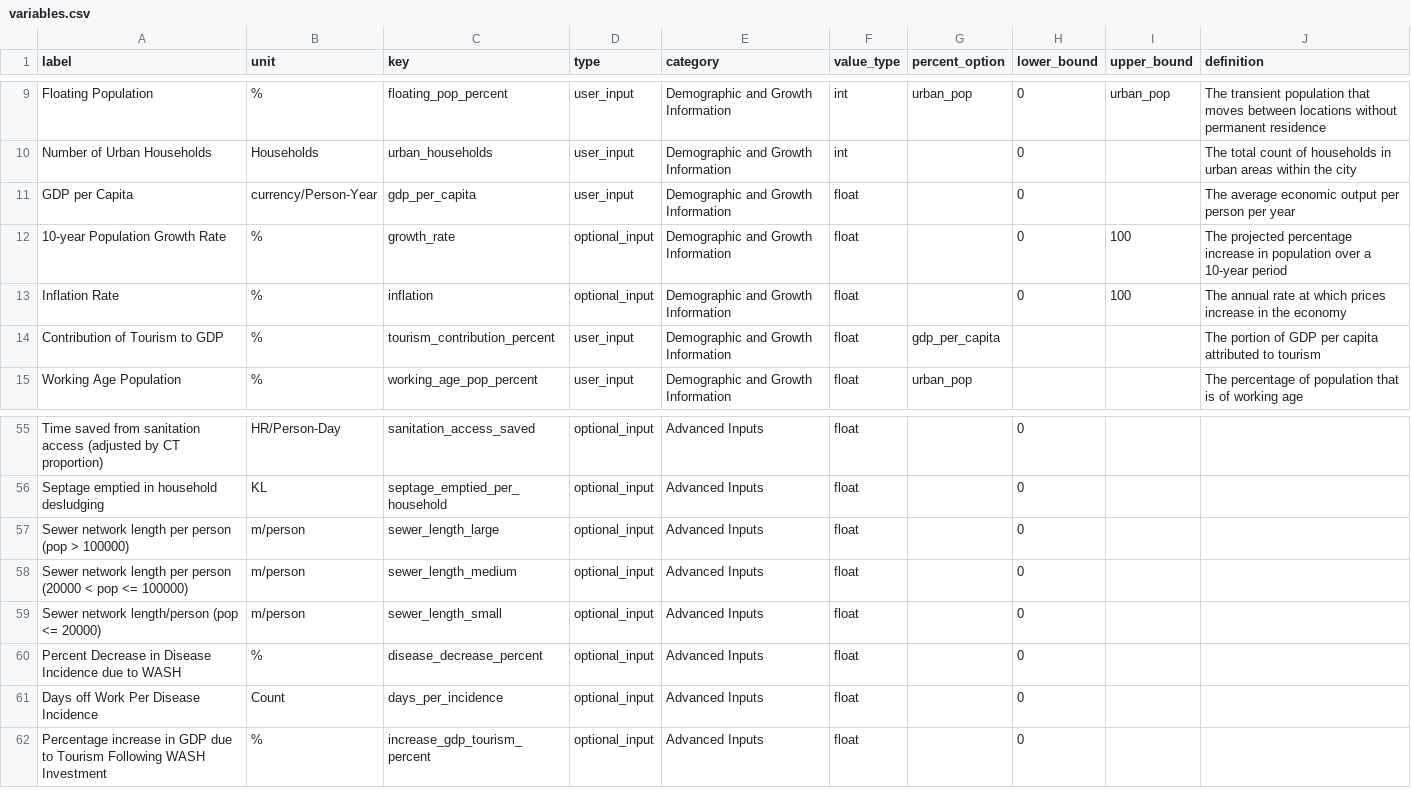
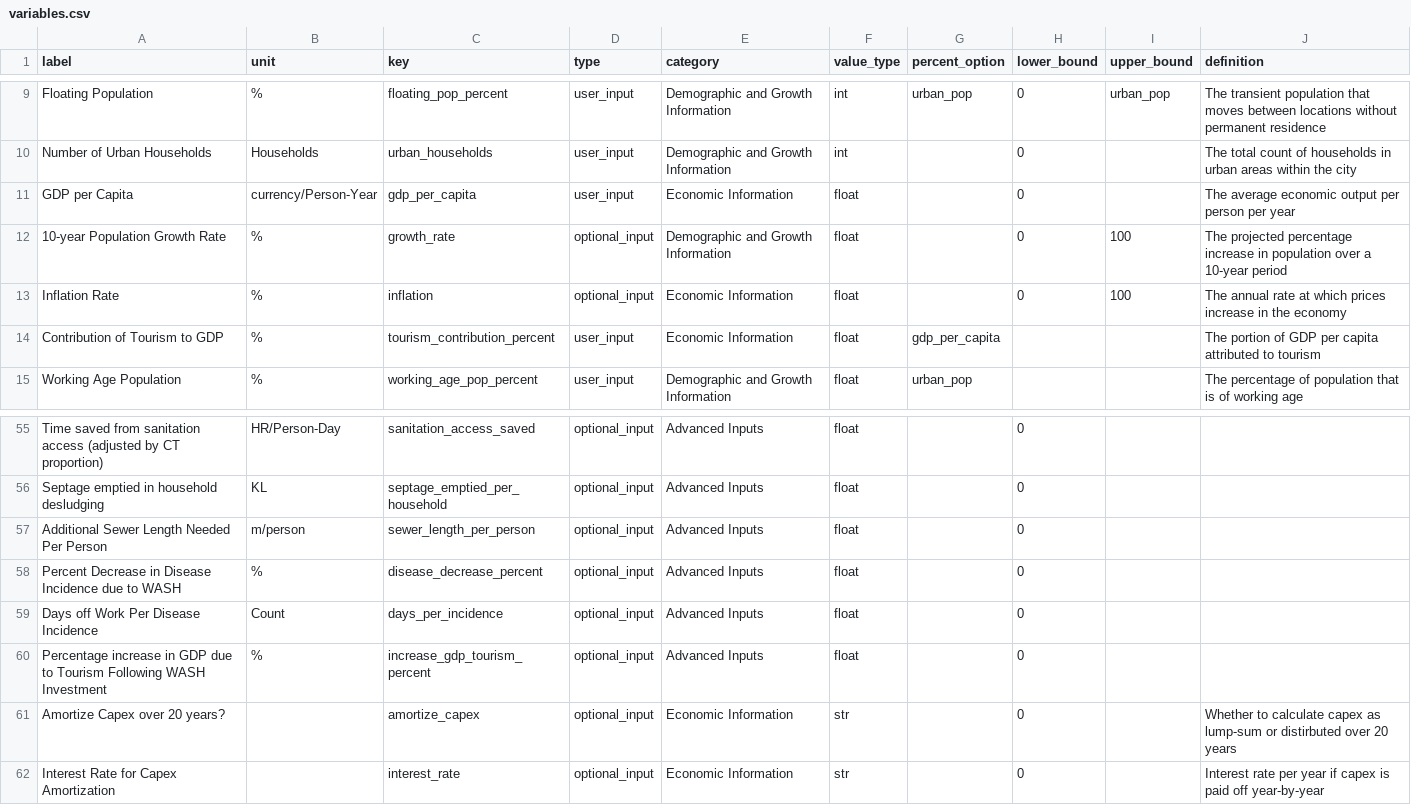
Before and after one commit to dalyw/SanOpps, a CSV file: data/variables.csv, drawn as a sheet; only a part is shown, gaps mark what is left out.

Commit message:
- Adding ability to amortize capex, with interest rate input - Consolidating to a single sewer length input

```diff
--- a/data/variables.csv
+++ b/data/variables.csv
@@ -10,6 +10,6 @@ Floating Population,%,floating_pop_percent,user_input,Demographic and Growth Inf
 Number of Urban Households,Households,urban_households,user_input,Demographic and Growth Information,int,,0,,The total count of households in urban areas within the city
-GDP per Capita,currency/Person-Year,gdp_per_capita,user_input,Demographic and Growth Information,float,,0,,The average economic output per person per year
+GDP per Capita,currency/Person-Year,gdp_per_capita,user_input,Economic Information,float,,0,,The average economic output per person per year
 10-year Population Growth Rate,%,growth_rate,optional_input,Demographic and Growth Information,float,,0,100,The projected percentage increase in population over a 10-year period
-Inflation Rate,%,inflation,optional_input,Demographic and Growth Information,float,,0,100,The annual rate at which prices increase in the economy
-Contribution of Tourism to GDP,%,tourism_contribution_percent,user_input,Demographic and Growth Information,float,gdp_per_capita,,,The portion of GDP per capita attributed to tourism
+Inflation Rate,%,inflation,optional_input,Economic Information,float,,0,100,The annual rate at which prices increase in the economy
+Contribution of Tourism to GDP,%,tourism_contribution_percent,user_input,Economic Information,float,gdp_per_capita,,,The portion of GDP per capita attributed to tourism
 Working Age Population,%,working_age_pop_percent,user_input,Demographic and Growth Information,float,urban_pop,,,The percentage of population that is of working age
@@ -56,5 +56,3 @@ Time saved from sanitation access (adjusted by CT proportion),HR/Person-Day,sani
 Septage emptied in household desludging,KL,septage_emptied_per_household,optional_input,Advanced Inputs,float,,0,,
-Sewer network length per person (pop > 100000),m/person,sewer_length_large,optional_input,Advanced Inputs,float,,0,,
-Sewer network length per person (20000 < pop <= 100000),m/person,sewer_length_medium,optional_input,Advanced Inputs,float,,0,,
-Sewer network length/person (pop <= 20000),m/person,sewer_length_small,optional_input,Advanced Inputs,float,,0,,
+Additional Sewer Length Needed Per Person,m/person,sewer_length_per_person,optional_input,Advanced Inputs,float,,0,,
 Percent Decrease in Disease Incidence due to WASH,%,disease_decrease_percent,optional_input,Advanced Inputs,float,,0,,
@@ -62 +60,3 @@ Days off Work Per Disease Incidence,Count,days_per_incidence,optional_input,Adva
 Percentage increase in GDP due to Tourism Following WASH Investment,%,increase_gdp_tourism_percent,optional_input,Advanced Inputs,float,,0,,
+Amortize Capex over 20 years?, ,amortize_capex,optional_input,Economic Information,str,,0,,Whether to calculate capex as lump-sum or distirbuted over 20 years
+Interest Rate for Capex Amortization, ,interest_rate,optional_input,Economic Information,str,,0,,Interest rate per year if capex is paid off year-by-year
```
Also changed, not shown: data/city_defaults.csv, 2 other files.
